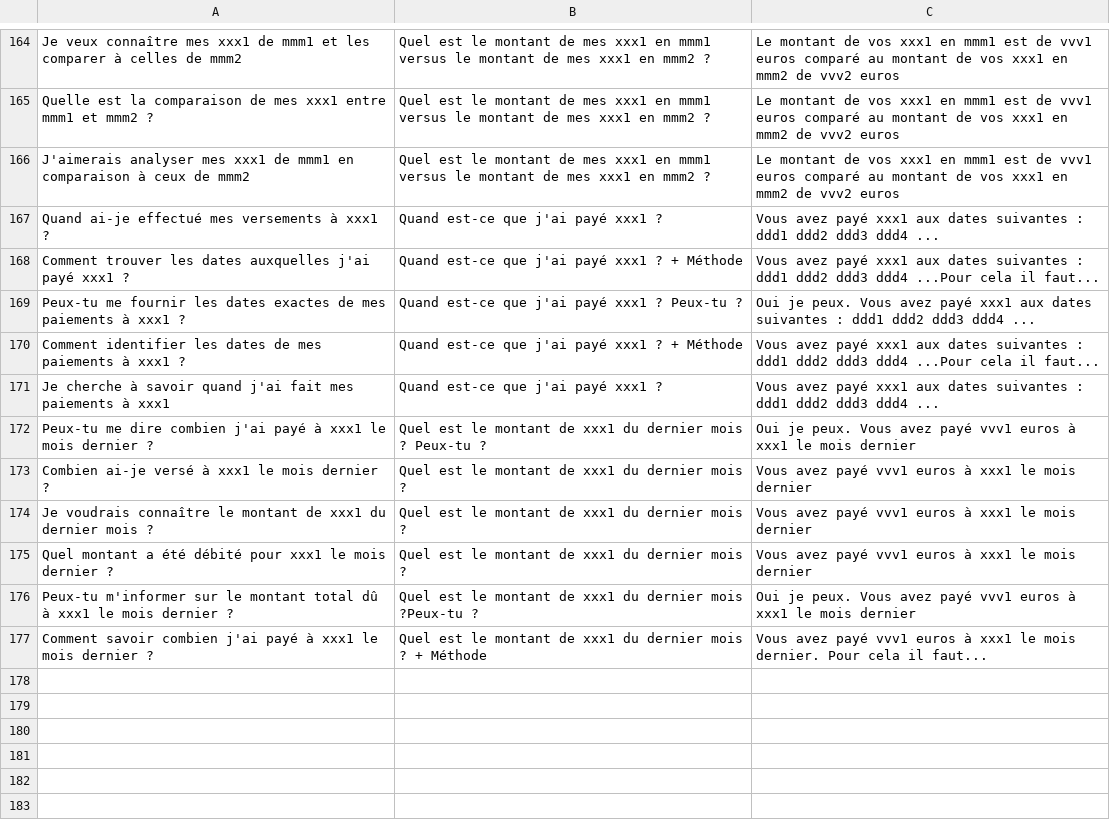
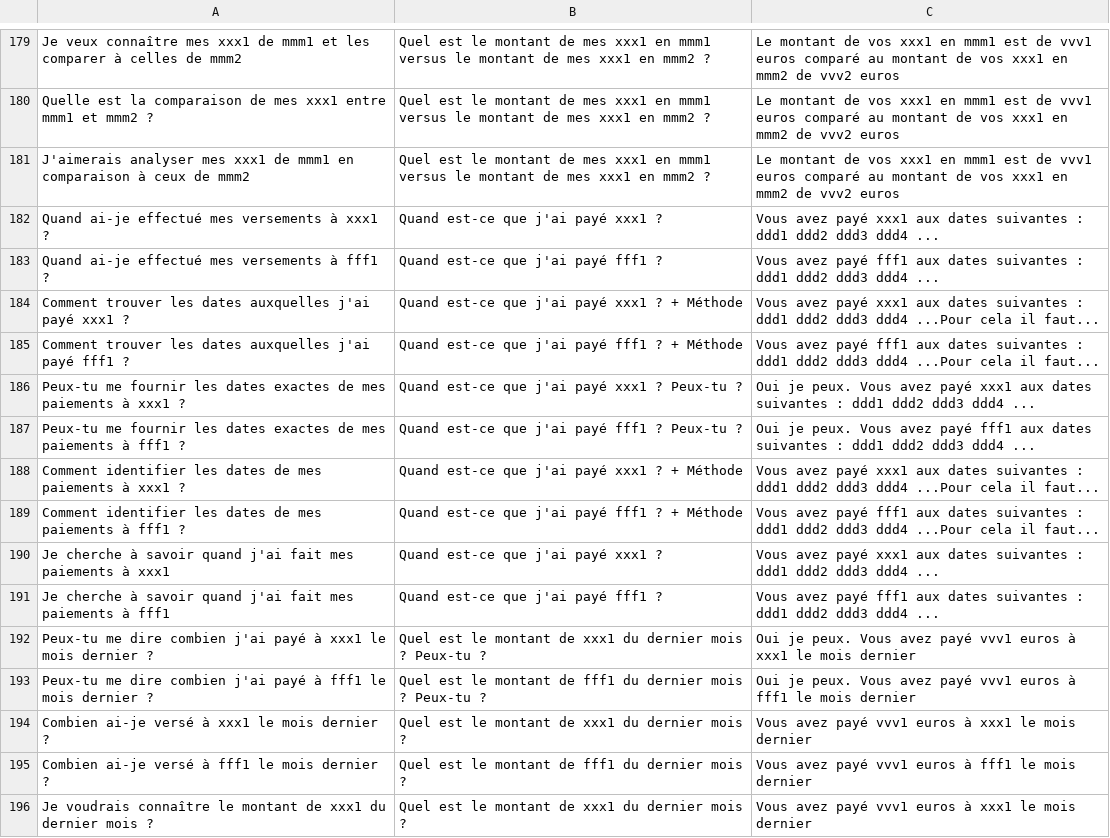
Before and after one commit to ranianadine25/chatcount_backend, a CSV file: uploads/questions.csv, drawn as a sheet; only a part is shown, gaps mark what is left out; the shorter side is filled out with more unchanged rows; the diff covers the shown part only; the diff names each change by its address in the sheet, - before the commit and + after, or states it on an @@ line.

```diff
--- a/uploads/questions.csv
+++ b/uploads/questions.csv
+row 183: Quand ai-je effectué mes versements à fff1 ? | Quand est-ce que j'ai payé fff1 ? | Vous avez payé fff1 aux dates suivantes : ddd1 ddd2 ddd3 ddd4 ...
+row 185: Comment trouver les dates auxquelles j'ai payé fff1 ? | Quand est-ce que j'ai payé fff1 ? + Méthode | Vous avez payé fff1 aux dates suivantes : ddd1 ddd2 ddd3 ddd4 ...Pour cela il faut...
+row 187: Peux-tu me fournir les dates exactes de mes paiements à fff1 ? | Quand est-ce que j'ai payé fff1 ? Peux-tu ? | Oui je peux. Vous avez payé fff1 aux dates suivantes : ddd1 ddd2 ddd3 ddd4 ...
+row 189: Comment identifier les dates de mes paiements à fff1 ? | Quand est-ce que j'ai payé fff1 ? + Méthode | Vous avez payé fff1 aux dates suivantes : ddd1 ddd2 ddd3 ddd4 ...Pour cela il faut...
+row 191: Je cherche à savoir quand j'ai fait mes paiements à fff1 | Quand est-ce que j'ai payé fff1 ? | Vous avez payé fff1 aux dates suivantes : ddd1 ddd2 ddd3 ddd4 ...
+row 193: Peux-tu me dire combien j'ai payé à fff1 le mois dernier ? | Quel est le montant de fff1 du dernier mois ? Peux-tu ? | Oui je peux. Vous avez payé vvv1 euros à fff1 le mois dernier
+row 195: Combien ai-je versé à fff1 le mois dernier ? | Quel est le montant de fff1 du dernier mois ? | Vous avez payé vvv1 euros à fff1 le mois dernier
```
Also changed, not shown: 23 added rows and 13 edited cells elsewhere in this file, uploads/MotsCles.csv, 15 other files.
